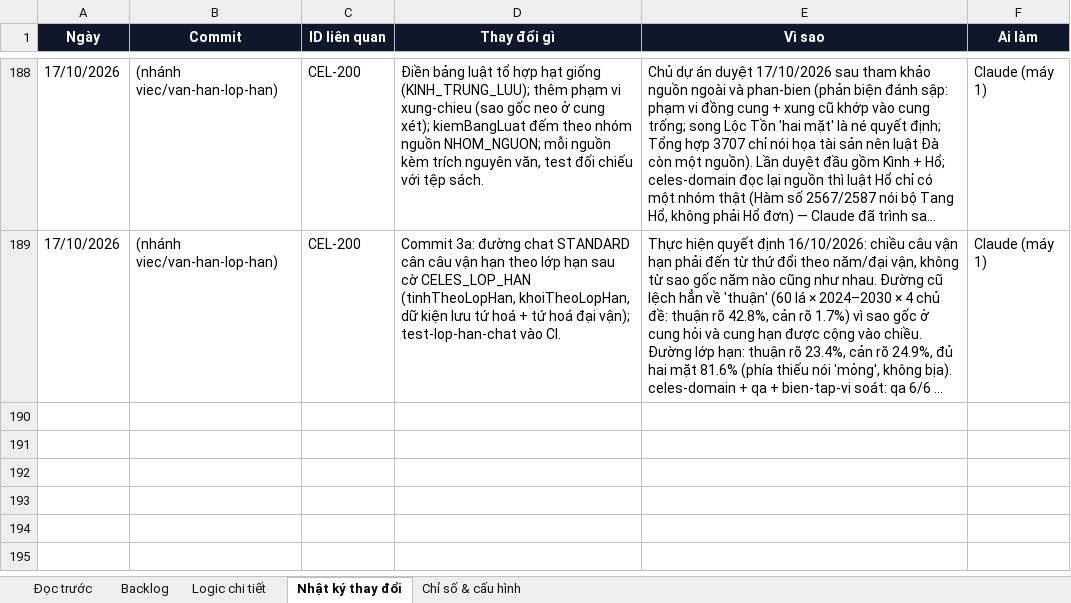
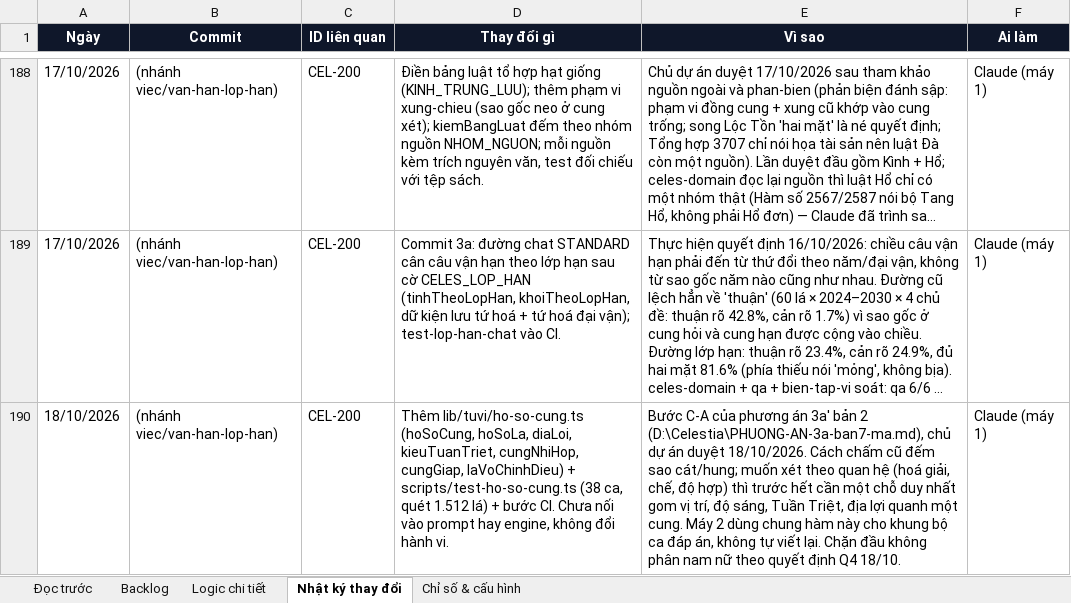
Before and after one commit to Hieuzz05/Celestia-tuvi, an Excel workbook: PRODUCT-BACKLOG.xlsx, sheet Nhật ký thay đổi, drawn as a sheet; only a part is shown, gaps mark what is left out; long unchanged cells end in …; values as stored, in another font and other column widths than the file's, no borders; the diff names each change by its address in the sheet, - before the commit and + after, or states it on an @@ line.

```diff
--- a/PRODUCT-BACKLOG.xlsx (sheet Nhật ký thay đổi)
+++ b/PRODUCT-BACKLOG.xlsx (sheet Nhật ký thay đổi)
+row 190: 18/10/2026 | (nhánh viec/van-han-lop-han) | CEL-200 | Thêm lib/tuvi/ho-so-cung.ts (hoSoCung, hoSoLa, diaLoi, kieuTuanTriet, cungNhiHop, cungGiap, laVoChinhDieu) + scripts/test-ho-so-cung.ts (38 ca, quét 1.512 lá) + bước CI. Chưa nối vào prompt hay engine, không đổi hành vi. | Bước C-A của phương án 3a' bản 2 (D:\Celestia\PHUONG-AN-3a-ban7-ma.md), chủ dự án duyệt 18/10/2026. Cách chấm cũ đếm sao cát/hung; muốn xét theo quan hệ (hoá giải, chế, độ hợp) thì trước hết cần một chỗ duy nhất gom vị trí, độ sáng, Tuần Triệt, địa lợi quanh một cung. Máy 2 dùng chung hàm này cho khung bộ ca đáp án, không tự viết lại. Chặn đầu không phân nam nữ theo quyết định Q4 18/10. | Claude (máy 1)
```
Also changed, not shown: sheet Logic chi tiết, sheet Backlog, 4 other files.
